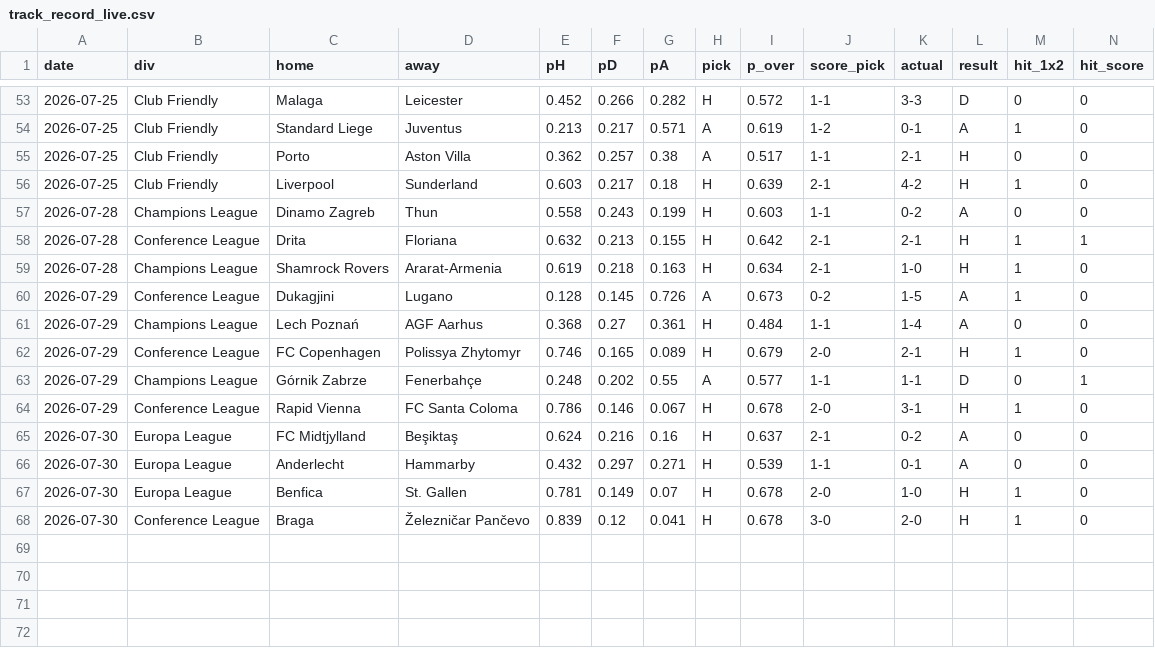
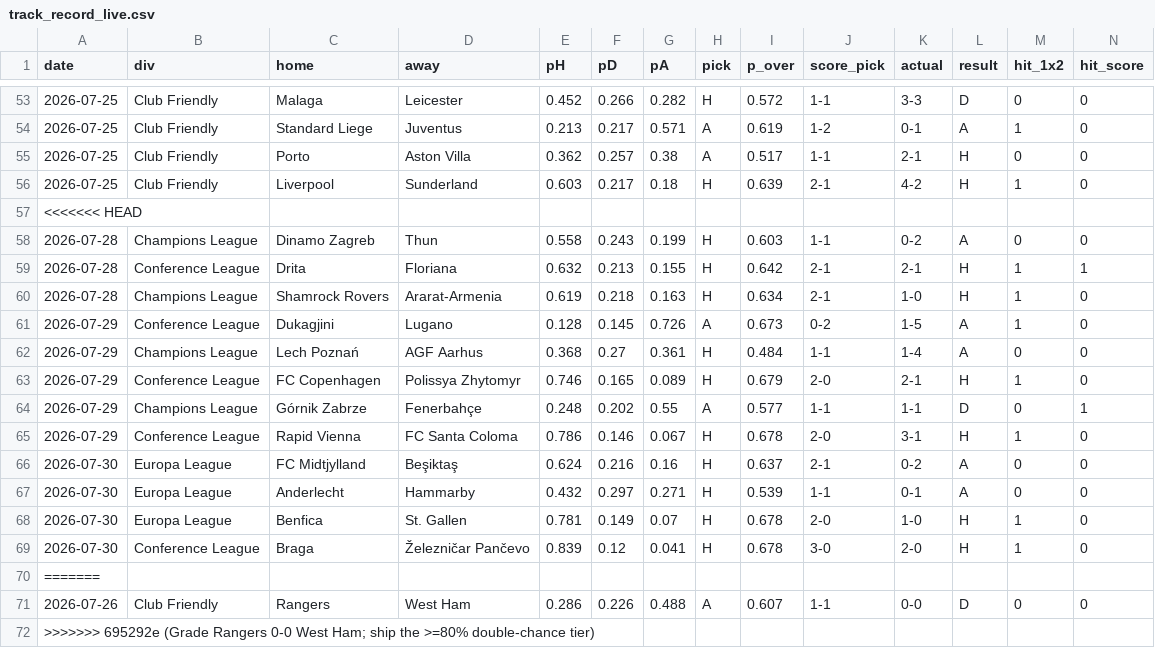
Before and after one commit to KiraTade19/astropitch, a CSV file: track_record_live.csv, drawn as a sheet; only a part is shown, gaps mark what is left out; rows hold the shown columns only; the diff names each change by its address in the sheet, - before the commit and + after, or states it on an @@ line.

```diff
--- a/track_record_live.csv
+++ b/track_record_live.csv
+row 57: <<<<<<< HEAD
+row 70: =======
+row 71: 2026-07-26 | Club Friendly | Rangers | West Ham | 0.286 | 0.226 | 0.488 | A | 0.607 | 1-1 | 0-0 | D | 0 | 0
+row 72: >>>>>>> 695292e (Grade Rangers 0-0 West Ham; ship the >=80% double-chance tier)
```
Also changed, not shown: results_manual.csv, 5 other files.
